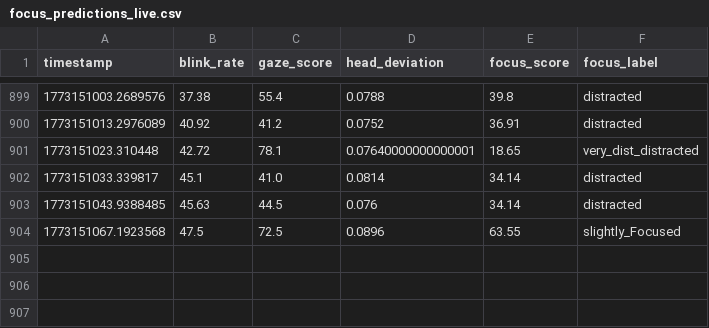
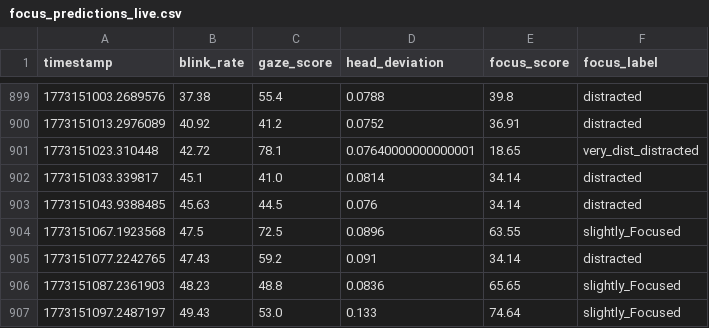
Before and after one commit to Dalmas-Omukaga/sync-flow, a CSV file: data/live/focus_predictions_live.csv, drawn as a sheet; only a part is shown, gaps mark what is left out; the diff names each change by its address in the sheet, - before the commit and + after, or states it on an @@ line.

Commit message:
sync: 1773151107

```diff
--- a/data/live/focus_predictions_live.csv
+++ b/data/live/focus_predictions_live.csv
+row 905: 1773151077.2242765 | 47.43 | 59.2 | 0.091 | 34.14 | distracted
+row 906: 1773151087.2361903 | 48.23 | 48.8 | 0.0836 | 65.65 | slightly_Focused
+row 907: 1773151097.2487197 | 49.43 | 53.0 | 0.133 | 74.64 | slightly_Focused
```
